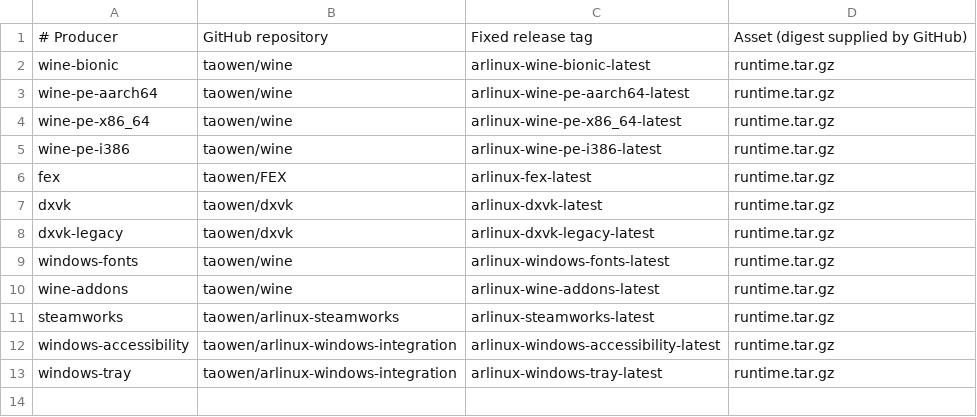
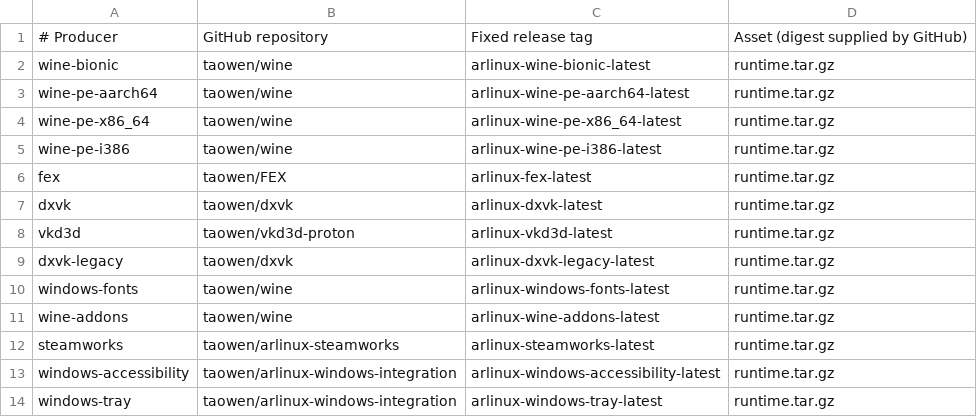
Before and after one commit to taowen/wine, a TSV file: arlinux/installer/components.tsv, drawn as a sheet; the diff names each change by its address in the sheet, - before the commit and + after, or states it on an @@ line.

Commit message:
Add standalone VKD3D-Proton producer for Bionic D3D12 applications

```diff
--- a/arlinux/installer/components.tsv
+++ b/arlinux/installer/components.tsv
+row 8: vkd3d | taowen/vkd3d-proton | arlinux-vkd3d-latest | runtime.tar.gz
```
Also changed, not shown: 10 other files.
